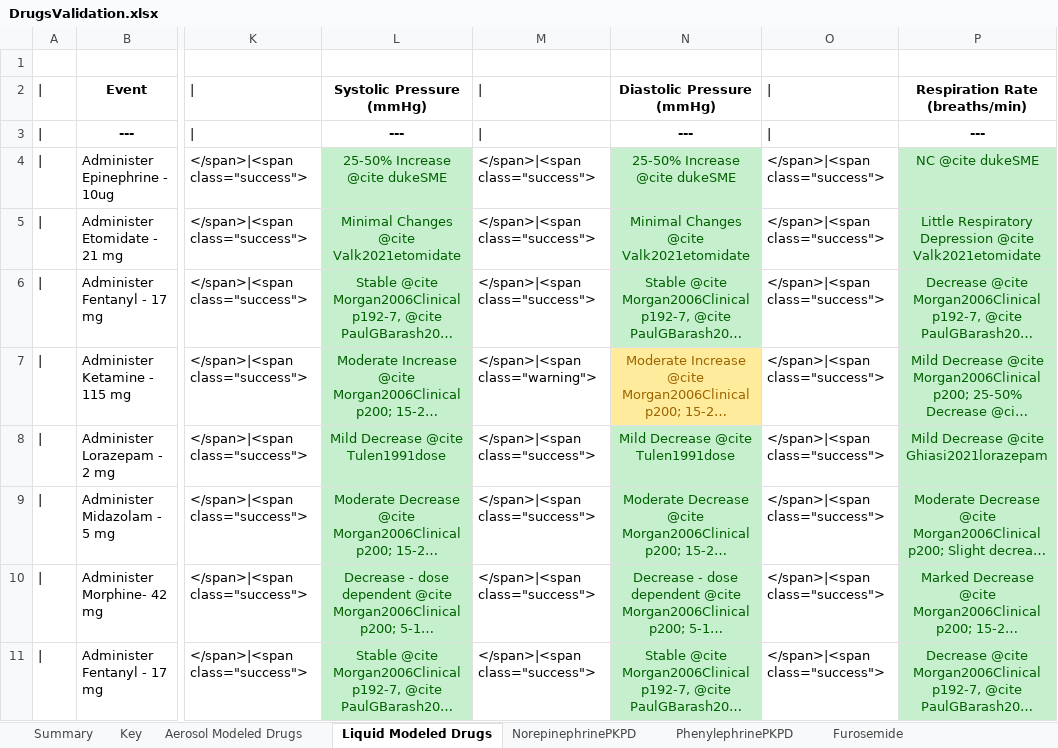
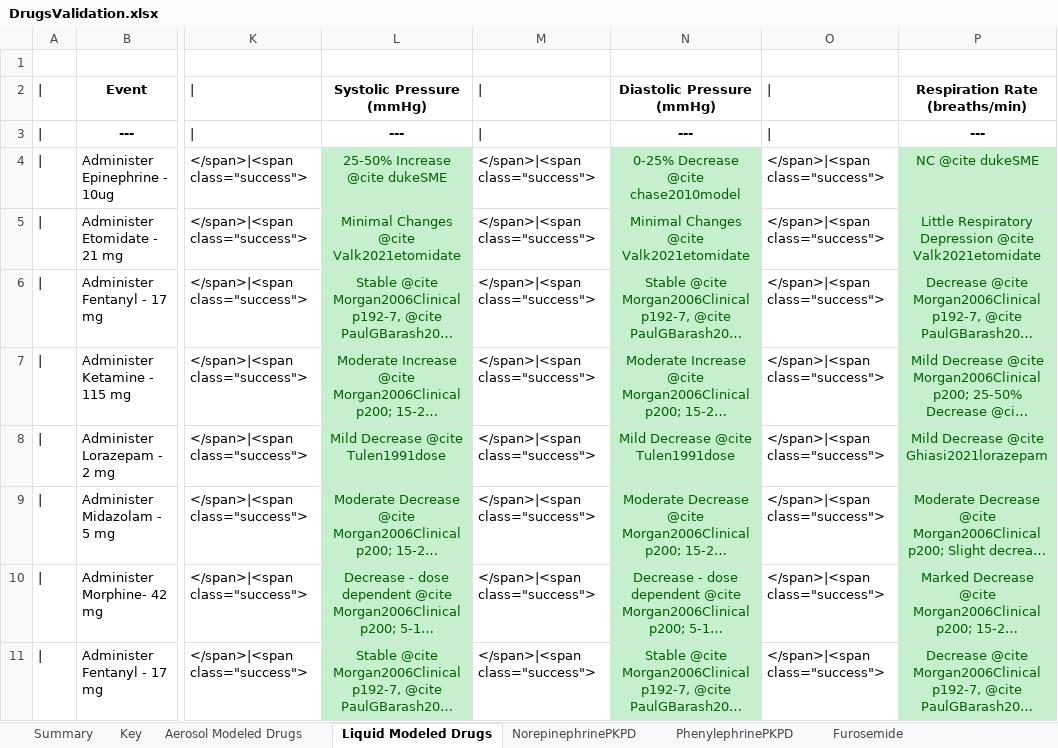
Before and after one commit to Buzzardleg2000/Pulse, an Excel workbook: data/human/adult/validation/Scenarios/DrugsValidation.xlsx, sheet Liquid Modeled Drugs, drawn as a sheet; only a part is shown, gaps mark what is left out; long unchanged cells end in …; values as stored, in another font and other column widths than the file's, no borders; the diff names each change by its address in the sheet, - before the commit and + after, or states it on an @@ line.

Commit message:
Updates to drug validation in docs.

```diff
--- a/data/human/adult/validation/Scenarios/DrugsValidation.xlsx (sheet Liquid Modeled Drugs)
+++ b/data/human/adult/validation/Scenarios/DrugsValidation.xlsx (sheet Liquid Modeled Drugs)
-N4: 25-50% Increase @cite dukeSME
+N4: 0-25% Decrease @cite chase2010model
-M7: </span>|<span class="warning">
+M7: </span>|<span class="success">
@@ N7 fill: #FFEB9C → #C6EFCE, text colour: #9C6500 → #006100 @@
```
Also changed, not shown: sheet Summary, 2 other files.
